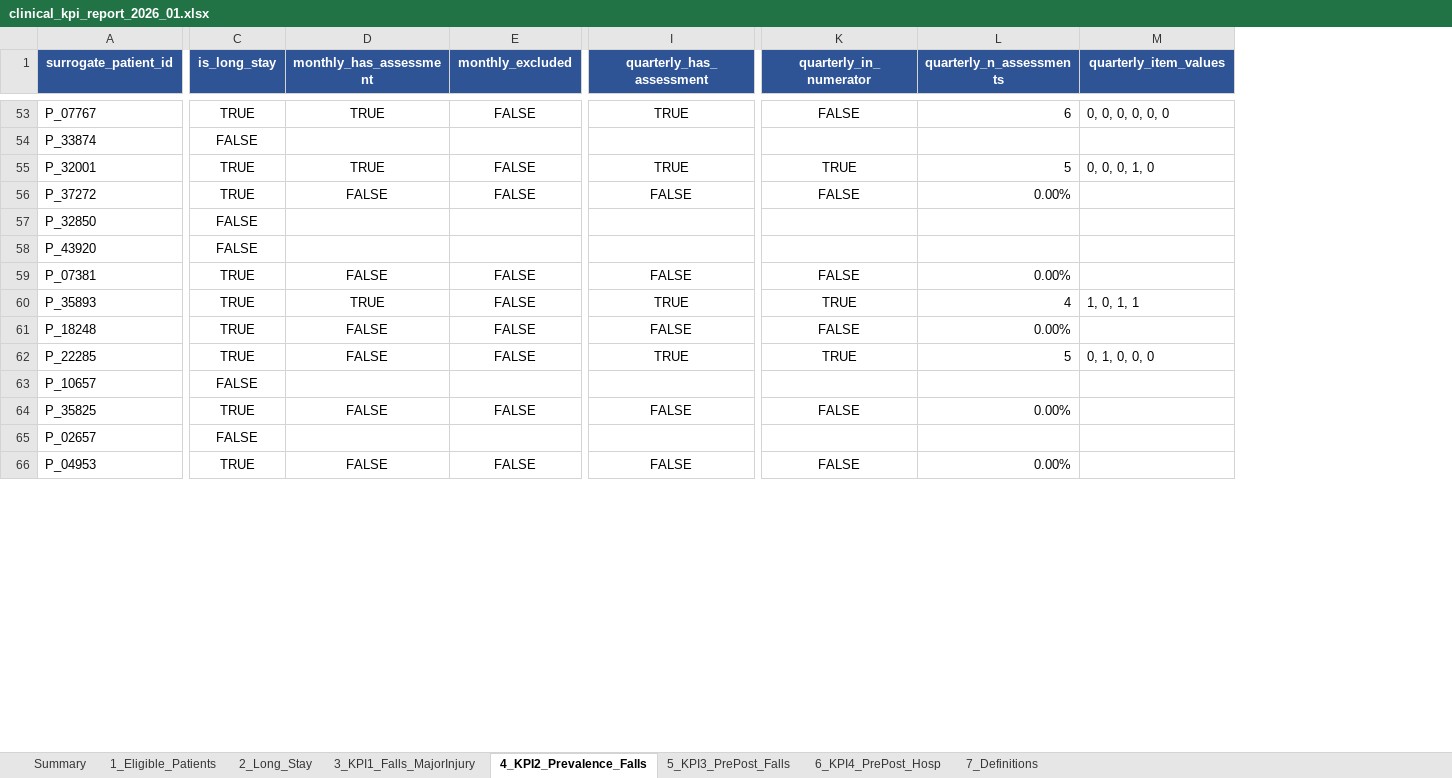
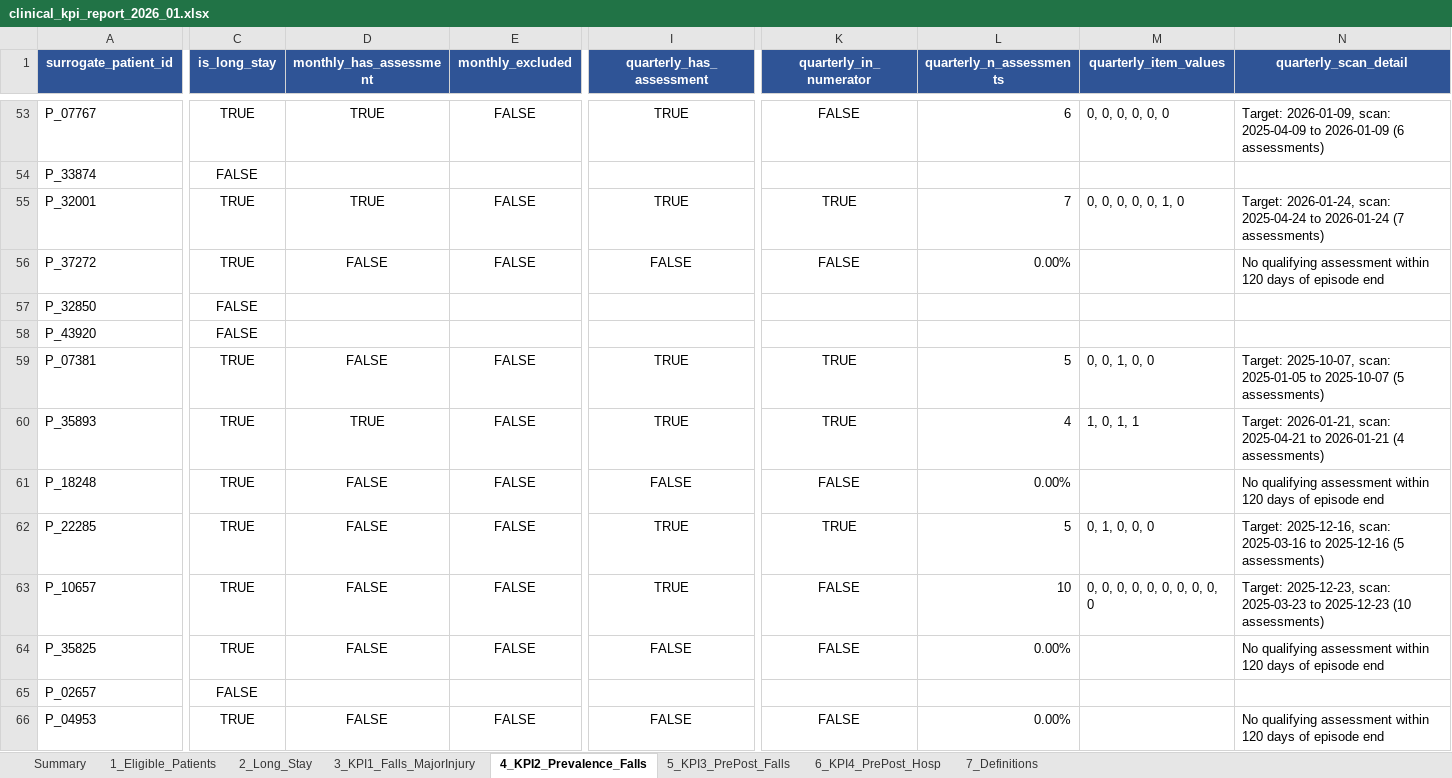
Before and after one commit to anantbairagi/vitaline-kpi-report, an Excel workbook: reports/clinical_kpi_report_2026_01.xlsx, sheet 4_KPI2_Prevalence_Falls, drawn as a sheet; only a part is shown, gaps mark what is left out; values as stored, in another font and other column widths than the file's, no borders; the diff covers the shown part only; the diff names each change by its address in the sheet, - before the commit and + after, or states it on an @@ line.

```diff
--- a/reports/clinical_kpi_report_2026_01.xlsx (sheet 4_KPI2_Prevalence_Falls)
+++ b/reports/clinical_kpi_report_2026_01.xlsx (sheet 4_KPI2_Prevalence_Falls)
+column N (quarterly_scan_detail), rows 53-66: Target: 2026-01-09, scan: 2025-04-09 to 2026-01-09 (6 assessments) |  | Target: 2026-01-24, scan: 2025-04-24 to 2026-01-24 (7 assessments) | No qualifying assessment within 120 days of episode end |  |  | Target: 2025-10-07, scan: 2025-01-05 to 2025-10-07 (5 assessments) | Target: 2026-01-21, scan: 2025-04-21 to 2026-01-21 (4 assessments) | No qualifying assessment within 120 days of episode end | Target: 2025-12-16, scan: 2025-03-16 to 2025-12-16 (5 assessments) | Target: 2025-12-23, scan: 2025-03-23 to 2025-12-23 (10 assessments) | No qualifying assessment within 120 days of episode end |  | No qualifying assessment within 120 days of episode end
-L55 (quarterly_n_assessments): 5
+L55 (quarterly_n_assessments): 7
-M55 (quarterly_item_values): 0, 0, 0, 1, 0
+M55 (quarterly_item_values): 0, 0, 0, 0, 0, 1, 0
-I59 (quarterly_has_assessment): FALSE
+I59 (quarterly_has_assessment): TRUE
-K59 (quarterly_in_numerator): FALSE
+K59 (quarterly_in_numerator): TRUE
-L59 (quarterly_n_assessments): 0.00%
+L59 (quarterly_n_assessments): 5
-M59 (quarterly_item_values): (empty)
+M59 (quarterly_item_values): 0, 0, 1, 0, 0
-C63 (is_long_stay): FALSE
+C63 (is_long_stay): TRUE
-D63 (monthly_has_assessment): (empty)
+D63 (monthly_has_assessment): FALSE
-E63 (monthly_excluded): (empty)
+E63 (monthly_excluded): FALSE
-I63 (quarterly_has_assessment): (empty)
+I63 (quarterly_has_assessment): TRUE
-K63 (quarterly_in_numerator): (empty)
+K63 (quarterly_in_numerator): FALSE
-L63 (quarterly_n_assessments): (empty)
+L63 (quarterly_n_assessments): 10
-M63 (quarterly_item_values): (empty)
+M63 (quarterly_item_values): 0, 0, 0, 0, 0, 0, 0, 0, 0, 0
```
Also changed, not shown: 274 edited cells elsewhere in this sheet, sheet 2_Long_Stay, sheet 3_KPI1_Falls_MajorInjury, sheet Summary, sheet 7_Definitions, sheet 5_KPI3_PrePost_Falls, 2 other files.
